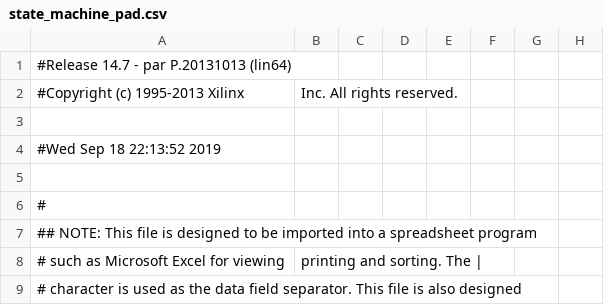
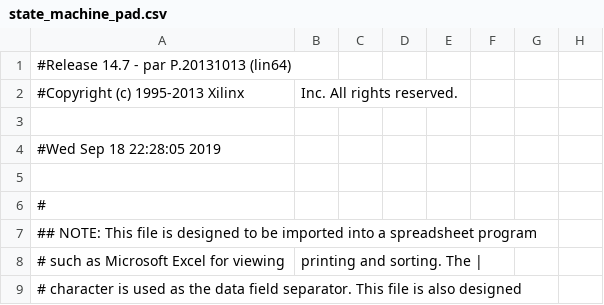
Before and after one commit to troykollar/Embedded, a CSV file: Lab5/state_machine_pad.csv, drawn as a sheet; only a part is shown; the diff names each change by its address in the sheet, - before the commit and + after, or states it on an @@ line.

```diff
--- a/Lab5/state_machine_pad.csv
+++ b/Lab5/state_machine_pad.csv
-A4: #Wed Sep 18 22:13:52 2019
+A4: #Wed Sep 18 22:28:05 2019
```
Also changed, not shown: 36 other files.
